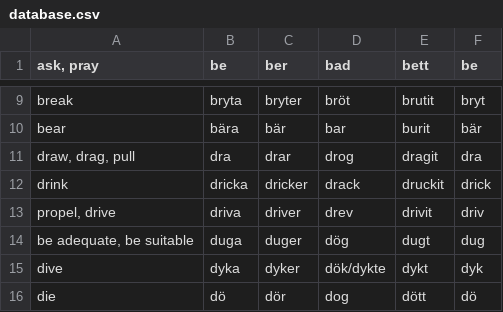
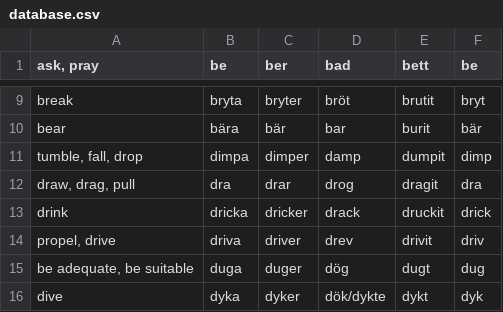
Before and after one commit to svenskan/database, a CSV file: verbs/database.csv, drawn as a sheet; only a part is shown, gaps mark what is left out; the shorter side is filled out with more unchanged rows; the diff names each change by its address in the sheet, - before the commit and + after, or states it on an @@ line.

Commit message:
Update the database

```diff
--- a/verbs/database.csv
+++ b/verbs/database.csv
+row 11: tumble, fall, drop | dimpa | dimper | damp | dumpit | dimp
```
Also changed, not shown: 1 other file.
